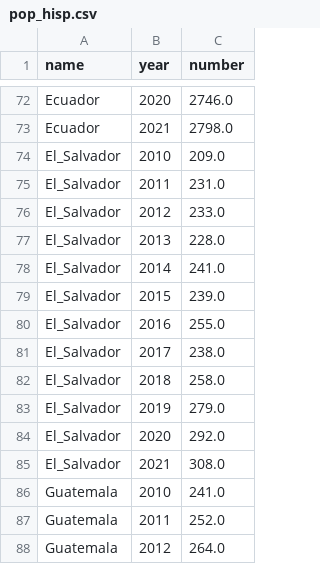
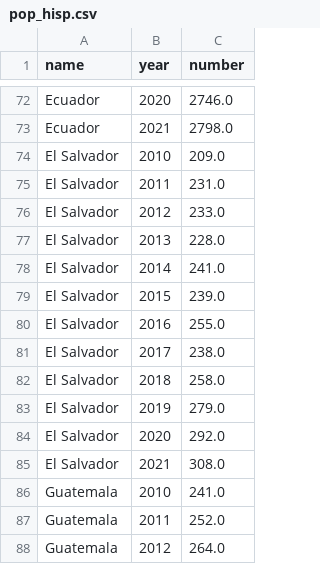
Before and after one commit to aescocasti/mapaespanol, a CSV file: pop_hisp.csv, drawn as a sheet; only a part is shown, gaps mark what is left out; the diff covers the shown part only.

```diff
--- a/pop_hisp.csv
+++ b/pop_hisp.csv
@@ -73,14 +73,14 @@ Ecuador,2020,2746.0
 Ecuador,2021,2798.0
-El_Salvador,2010,209.0
-El_Salvador,2011,231.0
-El_Salvador,2012,233.0
-El_Salvador,2013,228.0
-El_Salvador,2014,241.0
-El_Salvador,2015,239.0
-El_Salvador,2016,255.0
-El_Salvador,2017,238.0
-El_Salvador,2018,258.0
-El_Salvador,2019,279.0
-El_Salvador,2020,292.0
-El_Salvador,2021,308.0
+El Salvador,2010,209.0
+El Salvador,2011,231.0
+El Salvador,2012,233.0
+El Salvador,2013,228.0
+El Salvador,2014,241.0
+El Salvador,2015,239.0
+El Salvador,2016,255.0
+El Salvador,2017,238.0
+El Salvador,2018,258.0
+El Salvador,2019,279.0
+El Salvador,2020,292.0
+El Salvador,2021,308.0
 Guatemala,2010,241.0
```
Also changed, not shown: 24 edited cells elsewhere in this file.
